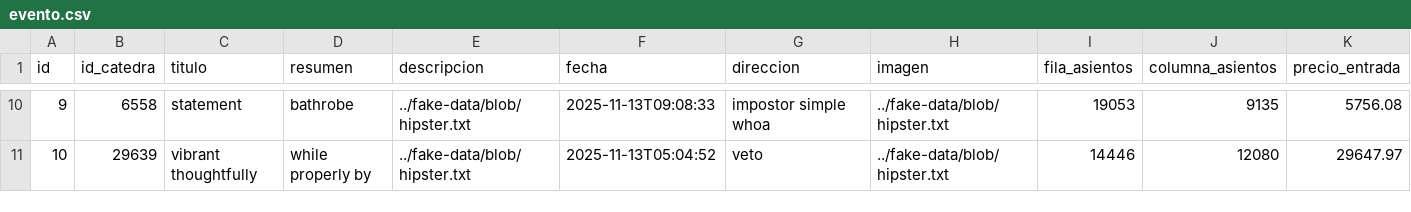
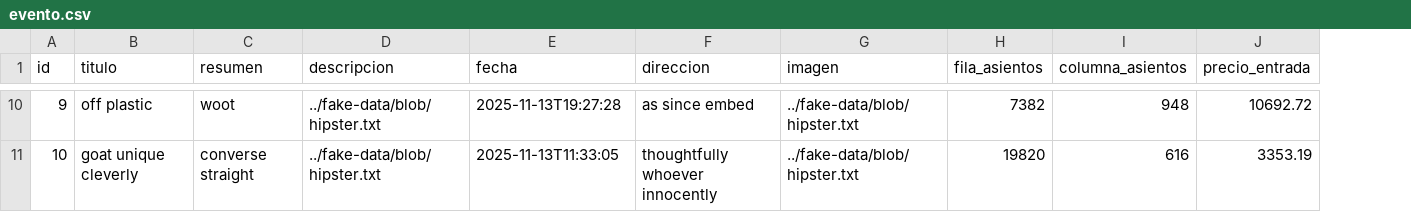
Before and after one commit to um-programacion-ii/programacion-2-2025-trabajo-final-marcos2504, a CSV file: backend/src/main/resources/config/liquibase/fake-data/evento.csv, drawn as a sheet; only a part is shown, gaps mark what is left out; removed rows and columns are numbered as before the commit, all else as after; the diff covers the shown part only; the diff names each change by its address in the sheet, - before the commit and + after, or states it on an @@ line.

```diff
--- a/backend/src/main/resources/config/liquibase/fake-data/evento.csv
+++ b/backend/src/main/resources/config/liquibase/fake-data/evento.csv
-column B (id_catedra), rows 10-11: 6558 | 29639
-B10 (titulo): statement
+B10 (titulo): off plastic
-C10 (resumen): bathrobe
+C10 (resumen): woot
-E10 (fecha): 2025-11-13T09:08:33
+E10 (fecha): 2025-11-13T19:27:28
-F10 (direccion): impostor simple whoa
+F10 (direccion): as since embed
-H10 (fila_asientos): 19053
+H10 (fila_asientos): 7382
-I10 (columna_asientos): 9135
+I10 (columna_asientos): 948
-J10 (precio_entrada): 5756.08
+J10 (precio_entrada): 10692.72
-B11 (titulo): vibrant thoughtfully
+B11 (titulo): goat unique cleverly
-C11 (resumen): while properly by
+C11 (resumen): converse straight
-E11 (fecha): 2025-11-13T05:04:52
+E11 (fecha): 2025-11-13T11:33:05
-F11 (direccion): veto
+F11 (direccion): thoughtfully whoever innocently
-H11 (fila_asientos): 14446
+H11 (fila_asientos): 19820
-I11 (columna_asientos): 12080
+I11 (columna_asientos): 616
-J11 (precio_entrada): 29647.97
+J11 (precio_entrada): 3353.19
```
Also changed, not shown: 56 edited cells elsewhere in this file, backend/src/main/resources/config/liquibase/fake-data/venta.csv, 31 other files.
